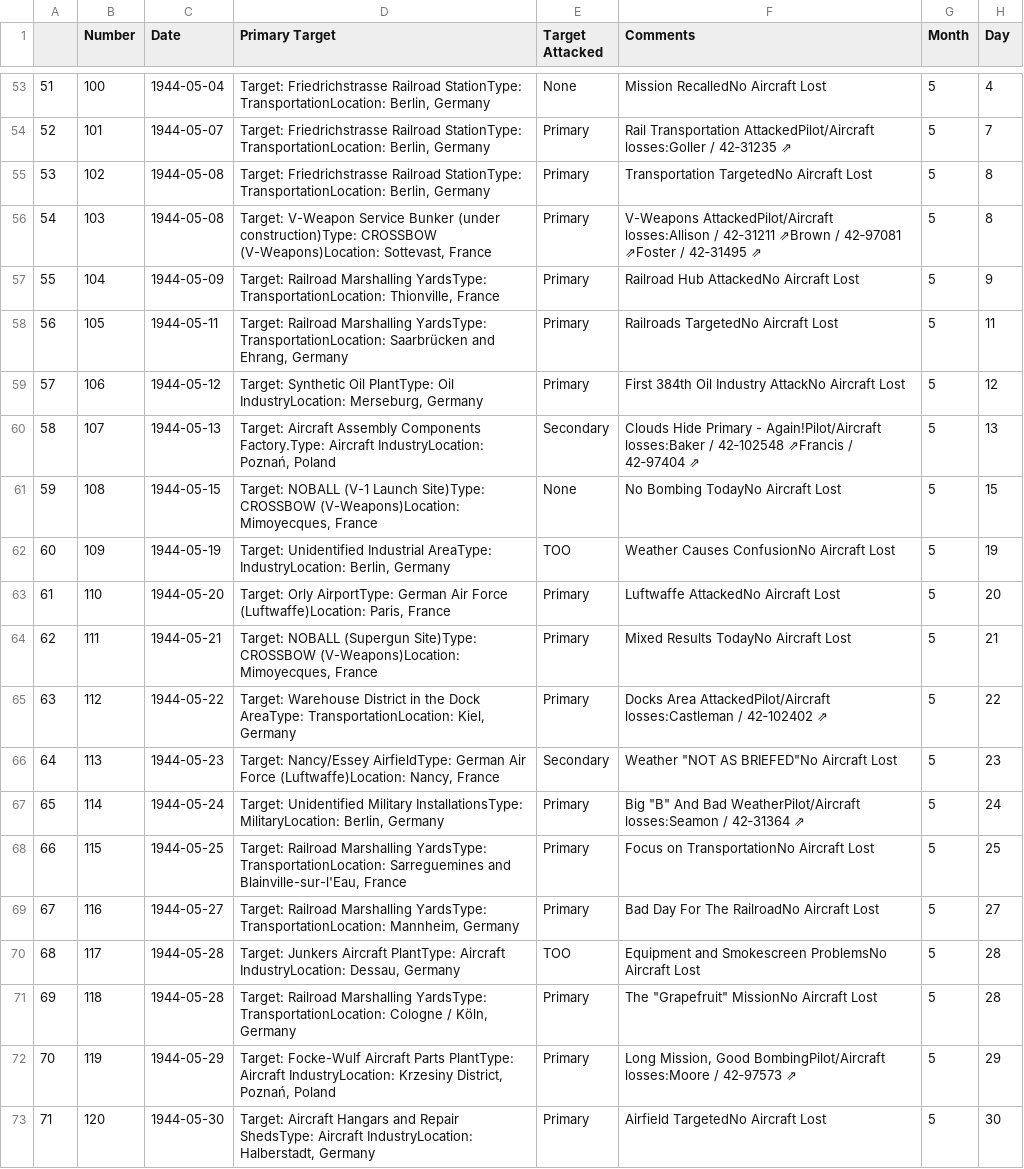
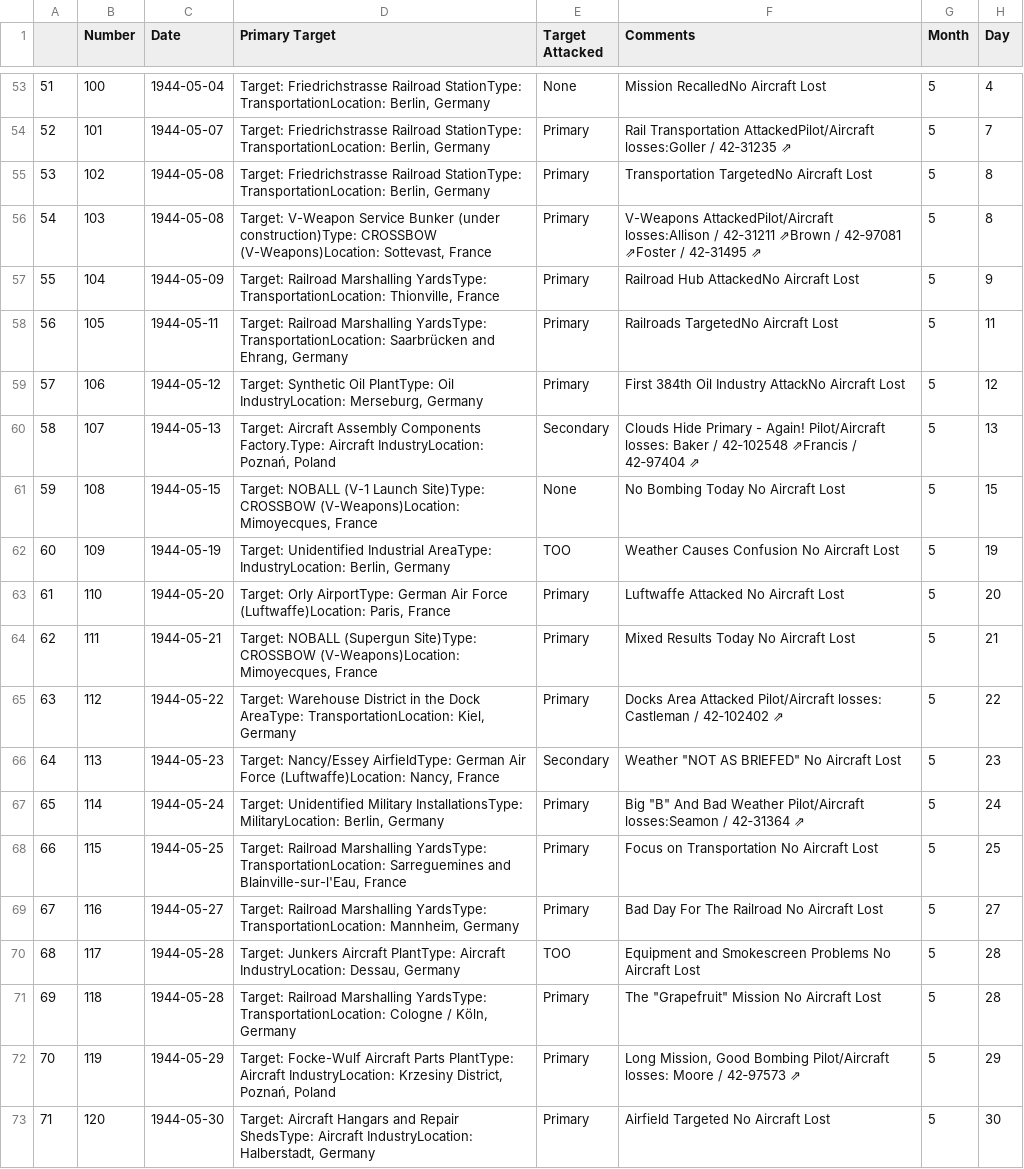
Before and after one commit to velocharts/384th-missions, a CSV file: 1944.csv, drawn as a sheet; only a part is shown, gaps mark what is left out; the diff covers the shown part only.

Commit message:
Split text

```diff
--- a/1944.csv
+++ b/1944.csv
@@ -59,15 +59,15 @@
 57,106,1944-05-12,"Target: Synthetic Oil PlantType: Oil IndustryLocation: Merseburg, Germany",Primary,First 384th Oil Industry AttackNo Aircraft Lost,5,12
-58,107,1944-05-13,"Target: Aircraft Assembly Components Factory.Type: Aircraft IndustryLocation: Poznań, Poland",Secondary,Clouds Hide Primary - Again!Pilot/Aircraft losses:Baker / 42‑102548 ⇗Francis / 42‑97404 ⇗,5,13
-59,108,1944-05-15,"Target: NOBALL (V-1 Launch Site)Type: CROSSBOW (V-Weapons)Location: Mimoyecques, France",None,No Bombing TodayNo Aircraft Lost,5,15
-60,109,1944-05-19,"Target: Unidentified Industrial AreaType: IndustryLocation: Berlin, Germany",TOO,Weather Causes ConfusionNo Aircraft Lost,5,19
-61,110,1944-05-20,"Target: Orly AirportType: German Air Force (Luftwaffe)Location: Paris, France",Primary,Luftwaffe AttackedNo Aircraft Lost,5,20
-62,111,1944-05-21,"Target: NOBALL (Supergun Site)Type: CROSSBOW (V-Weapons)Location: Mimoyecques, France",Primary,Mixed Results TodayNo Aircraft Lost,5,21
-63,112,1944-05-22,"Target: Warehouse District in the Dock AreaType: TransportationLocation: Kiel, Germany",Primary,Docks Area AttackedPilot/Aircraft losses:Castleman / 42‑102402 ⇗,5,22
-64,113,1944-05-23,"Target: Nancy/Essey AirfieldType: German Air Force (Luftwaffe)Location: Nancy, France",Secondary,"Weather ""NOT AS BRIEFED""No Aircraft Lost",5,23
-65,114,1944-05-24,"Target: Unidentified Military InstallationsType: MilitaryLocation: Berlin, Germany",Primary,"Big ""B"" And Bad WeatherPilot/Aircraft losses:Seamon / 42‑31364 ⇗",5,24
-66,115,1944-05-25,"Target: Railroad Marshalling YardsType: TransportationLocation: Sarreguemines and Blainville-sur-l'Eau, France",Primary,Focus on TransportationNo Aircraft Lost,5,25
-67,116,1944-05-27,"Target: Railroad Marshalling YardsType: TransportationLocation: Mannheim, Germany",Primary,Bad Day For The RailroadNo Aircraft Lost,5,27
-68,117,1944-05-28,"Target: Junkers Aircraft PlantType: Aircraft IndustryLocation: Dessau, Germany",TOO,Equipment and Smokescreen ProblemsNo Aircraft Lost,5,28
-69,118,1944-05-28,"Target: Railroad Marshalling YardsType: TransportationLocation: Cologne / Köln, Germany",Primary,"The ""Grapefruit"" MissionNo Aircraft Lost",5,28
-70,119,1944-05-29,"Target: Focke-Wulf Aircraft Parts PlantType: Aircraft IndustryLocation: Krzesiny District, Poznań, Poland",Primary,"Long Mission, Good BombingPilot/Aircraft losses:Moore / 42‑97573 ⇗",5,29
-71,120,1944-05-30,"Target: Aircraft Hangars and Repair ShedsType: Aircraft IndustryLocation: Halberstadt, Germany",Primary,Airfield TargetedNo Aircraft Lost,5,30
+58,107,1944-05-13,"Target: Aircraft Assembly Components Factory.Type: Aircraft IndustryLocation: Poznań, Poland",Secondary,Clouds Hide Primary - Again! Pilot/Aircraft losses: Baker / 42‑102548 ⇗Francis / 42‑97404 ⇗,5,13
+59,108,1944-05-15,"Target: NOBALL (V-1 Launch Site)Type: CROSSBOW (V-Weapons)Location: Mimoyecques, France",None,No Bombing Today No Aircraft Lost,5,15
+60,109,1944-05-19,"Target: Unidentified Industrial AreaType: IndustryLocation: Berlin, Germany",TOO,Weather Causes Confusion No Aircraft Lost,5,19
+61,110,1944-05-20,"Target: Orly AirportType: German Air Force (Luftwaffe)Location: Paris, France",Primary,Luftwaffe Attacked No Aircraft Lost,5,20
+62,111,1944-05-21,"Target: NOBALL (Supergun Site)Type: CROSSBOW (V-Weapons)Location: Mimoyecques, France",Primary,Mixed Results Today No Aircraft Lost,5,21
+63,112,1944-05-22,"Target: Warehouse District in the Dock AreaType: TransportationLocation: Kiel, Germany",Primary,Docks Area Attacked Pilot/Aircraft losses: Castleman / 42‑102402 ⇗,5,22
+64,113,1944-05-23,"Target: Nancy/Essey AirfieldType: German Air Force (Luftwaffe)Location: Nancy, France",Secondary,"Weather ""NOT AS BRIEFED"" No Aircraft Lost",5,23
+65,114,1944-05-24,"Target: Unidentified Military InstallationsType: MilitaryLocation: Berlin, Germany",Primary,"Big ""B"" And Bad Weather Pilot/Aircraft losses:Seamon / 42‑31364 ⇗",5,24
+66,115,1944-05-25,"Target: Railroad Marshalling YardsType: TransportationLocation: Sarreguemines and Blainville-sur-l'Eau, France",Primary,Focus on Transportation No Aircraft Lost,5,25
+67,116,1944-05-27,"Target: Railroad Marshalling YardsType: TransportationLocation: Mannheim, Germany",Primary,Bad Day For The Railroad No Aircraft Lost,5,27
+68,117,1944-05-28,"Target: Junkers Aircraft PlantType: Aircraft IndustryLocation: Dessau, Germany",TOO,Equipment and Smokescreen Problems No Aircraft Lost,5,28
+69,118,1944-05-28,"Target: Railroad Marshalling YardsType: TransportationLocation: Cologne / Köln, Germany",Primary,"The ""Grapefruit"" Mission No Aircraft Lost",5,28
+70,119,1944-05-29,"Target: Focke-Wulf Aircraft Parts PlantType: Aircraft IndustryLocation: Krzesiny District, Poznań, Poland",Primary,"Long Mission, Good Bombing Pilot/Aircraft losses: Moore / 42‑97573 ⇗",5,29
+71,120,1944-05-30,"Target: Aircraft Hangars and Repair ShedsType: Aircraft IndustryLocation: Halberstadt, Germany",Primary,Airfield Targeted No Aircraft Lost,5,30
```
Also changed, not shown: 171 edited cells elsewhere in this file.
